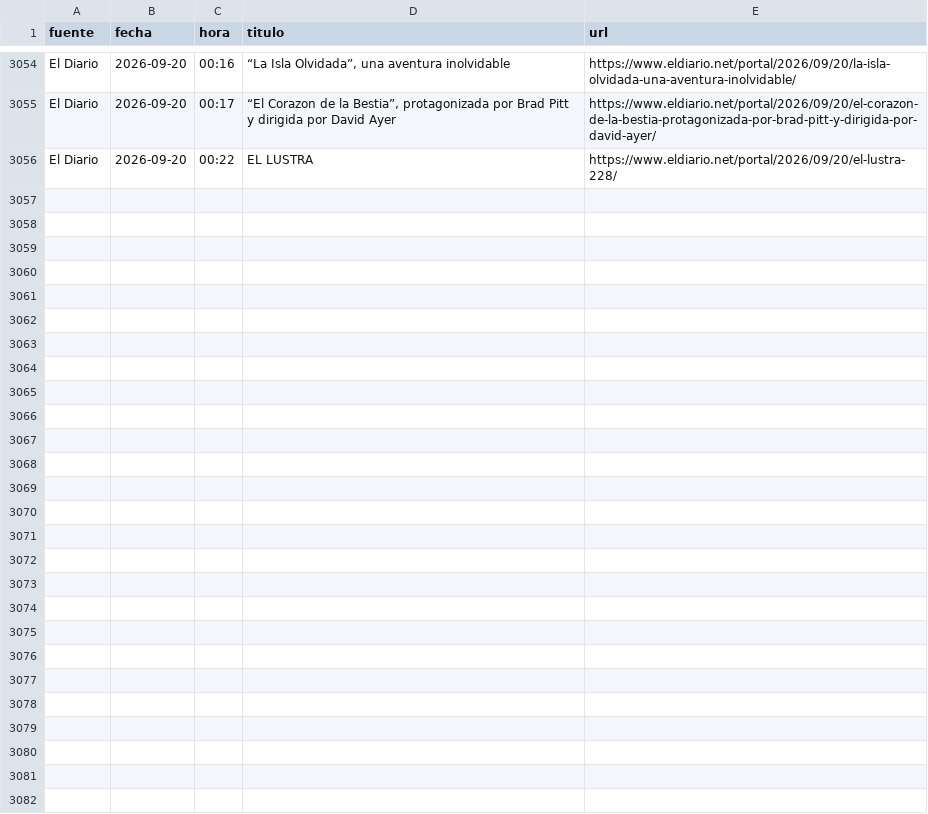
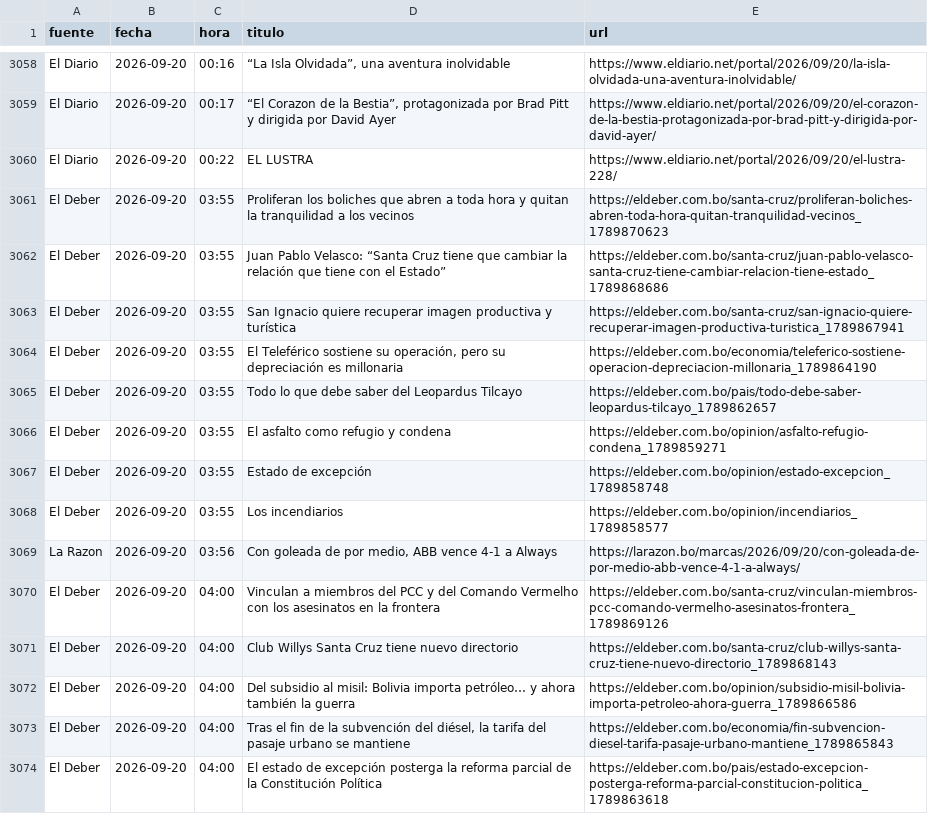
Before and after one commit to BohozX/Indices-de-Incertidumbre, a CSV file: noticias_ultimos_7_dias_publico.csv, drawn as a sheet; only a part is shown, gaps mark what is left out; the diff covers the shown part only.

```diff
--- a/noticias_ultimos_7_dias_publico.csv
+++ b/noticias_ultimos_7_dias_publico.csv
@@ -3056 +3060,15 @@ El Diario,2026-09-20,00:17,"“El Corazon de la Bestia”, protagonizada por Bra
 El Diario,2026-09-20,00:22,EL LUSTRA,https://www.eldiario.net/portal/2026/09/20/el-lustra-228/
+El Deber,2026-09-20,03:55,Proliferan los boliches que abren a toda hora y quitan la tranquilidad a los vecinos,https://eldeber.com.bo/santa-cruz/proliferan-boliches-abren-toda-hora-quitan-tranquilidad-vecinos_1789870623
+El Deber,2026-09-20,03:55,Juan Pablo Velasco: “Santa Cruz tiene que cambiar la relación que tiene con el Estado”,https://eldeber.com.bo/santa-cruz/juan-pablo-velasco-santa-cruz-tiene-cambiar-relacion-tiene-estado_1789868686
+El Deber,2026-09-20,03:55,San Ignacio quiere recuperar imagen productiva y turística,https://eldeber.com.bo/santa-cruz/san-ignacio-quiere-recuperar-imagen-productiva-turistica_1789867941
+El Deber,2026-09-20,03:55,"El Teleférico sostiene su operación, pero su depreciación es millonaria",https://eldeber.com.bo/economia/teleferico-sostiene-operacion-depreciacion-millonaria_1789864190
+El Deber,2026-09-20,03:55,Todo lo que debe saber del Leopardus Tilcayo,https://eldeber.com.bo/pais/todo-debe-saber-leopardus-tilcayo_1789862657
+El Deber,2026-09-20,03:55,El asfalto como refugio y condena,https://eldeber.com.bo/opinion/asfalto-refugio-condena_1789859271
+El Deber,2026-09-20,03:55,Estado de excepción,https://eldeber.com.bo/opinion/estado-excepcion_1789858748
+El Deber,2026-09-20,03:55,Los incendiarios,https://eldeber.com.bo/opinion/incendiarios_1789858577
+La Razon,2026-09-20,03:56,"Con goleada de por medio, ABB vence 4-1 a Always",https://larazon.bo/marcas/2026/09/20/con-goleada-de-por-medio-abb-vence-4-1-a-always/
+El Deber,2026-09-20,04:00,Vinculan a miembros del PCC y del Comando Vermelho con los asesinatos en la frontera,https://eldeber.com.bo/santa-cruz/vinculan-miembros-pcc-comando-vermelho-asesinatos-frontera_1789869126
+El Deber,2026-09-20,04:00,Club Willys Santa Cruz tiene nuevo directorio,https://eldeber.com.bo/santa-cruz/club-willys-santa-cruz-tiene-nuevo-directorio_1789868143
+El Deber,2026-09-20,04:00,Del subsidio al misil: Bolivia importa petróleo… y ahora también la guerra,https://eldeber.com.bo/opinion/subsidio-misil-bolivia-importa-petroleo-ahora-guerra_1789866586
+El Deber,2026-09-20,04:00,"Tras el fin de la subvención del diésel, la tarifa del pasaje urbano se mantiene",https://eldeber.com.bo/economia/fin-subvencion-diesel-tarifa-pasaje-urbano-mantiene_1789865843
+El Deber,2026-09-20,04:00,El estado de excepción posterga la reforma parcial de la Constitución Política,https://eldeber.com.bo/pais/estado-excepcion-posterga-reforma-parcial-constitucion-politica_1789863618
```
Also changed, not shown: 17 added rows elsewhere in this file, 1 other file.
